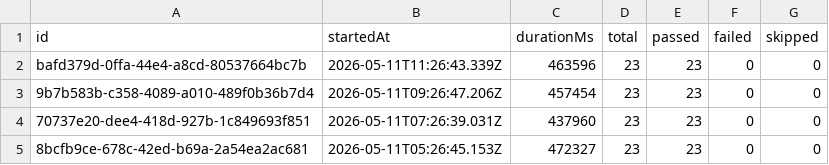
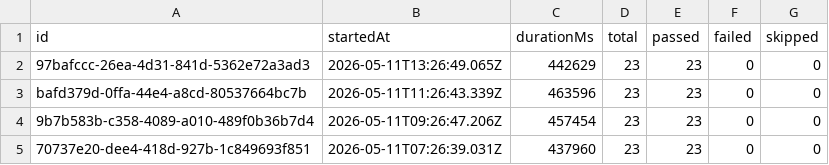
Before and after one commit to Shunyalabsai/widgets-automation, a CSV file: docs/exports/all-runs-summary.csv, drawn as a sheet; only a part is shown; the shorter side is filled out with more unchanged rows; the diff names each change by its address in the sheet, - before the commit and + after, or states it on an @@ line.

```diff
--- a/docs/exports/all-runs-summary.csv
+++ b/docs/exports/all-runs-summary.csv
+row 2: 97bafccc-26ea-4d31-841d-5362e72a3ad3 | 2026-05-11T13:26:49.065Z | 442629 | 23 | 23 | 0 | 0
```
Also changed, not shown: docs/exports/current-run.csv, 2 other files.
